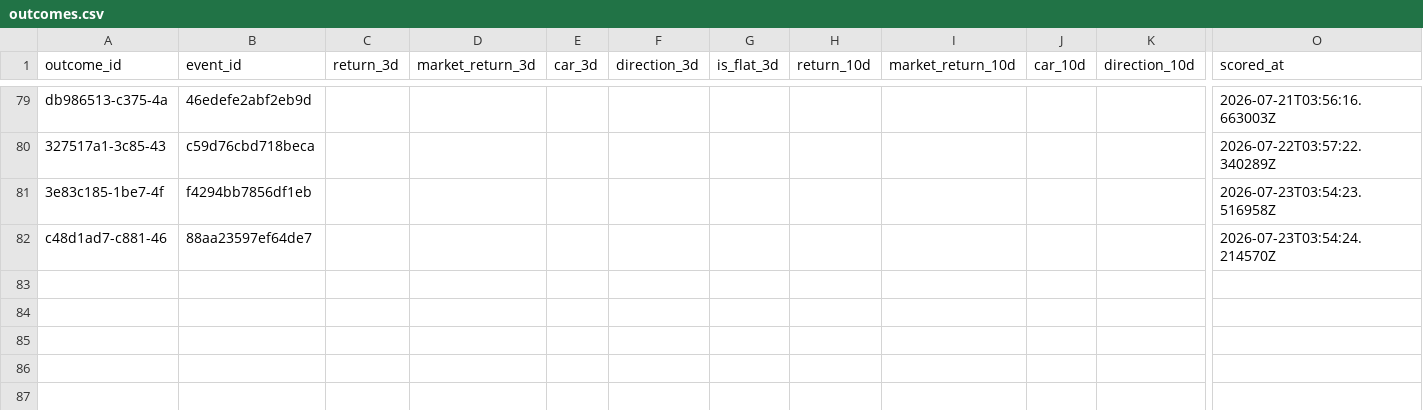
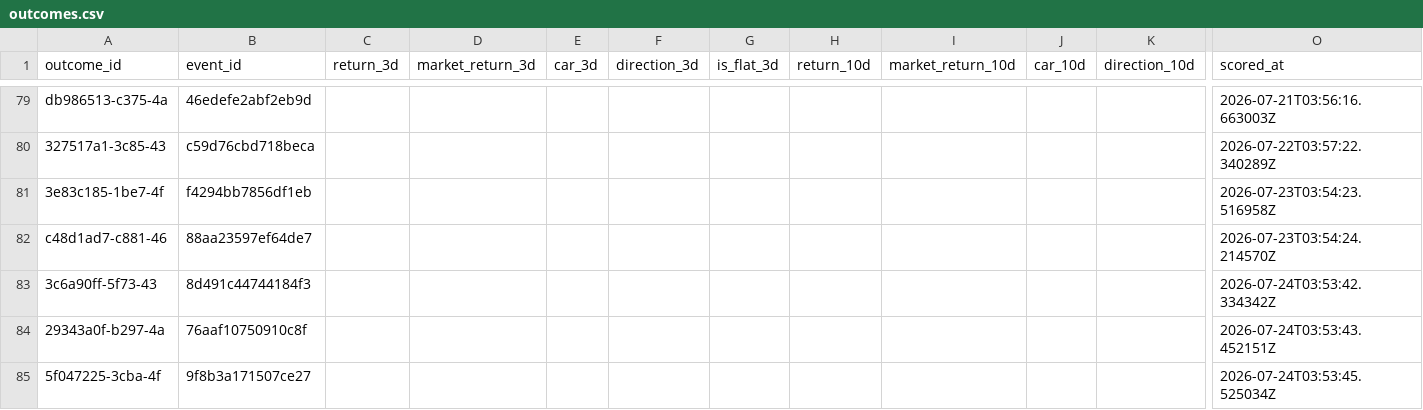
Before and after one commit to Arthurliangli/strategic-event-tracker, a CSV file: data/outcomes/outcomes.csv, drawn as a sheet; only a part is shown, gaps mark what is left out; rows hold the shown columns only; the diff names each change by its address in the sheet, - before the commit and + after, or states it on an @@ line.

Commit message:
score: 2026-07-24 03:53 UTC — auto-update outcomes & scores

```diff
--- a/data/outcomes/outcomes.csv
+++ b/data/outcomes/outcomes.csv
+row 83: 3c6a90ff-5f73-43 | 8d491c44744184f3 |  |  |  |  |  |  |  |  |  | 2026-07-24T03:53:42.334342Z
+row 84: 29343a0f-b297-4a | 76aaf10750910c8f |  |  |  |  |  |  |  |  |  | 2026-07-24T03:53:43.452151Z
+row 85: 5f047225-3cba-4f | 9f8b3a171507ce27 |  |  |  |  |  |  |  |  |  | 2026-07-24T03:53:45.525034Z
```
Also changed, not shown: data/outcomes/scores.csv.
